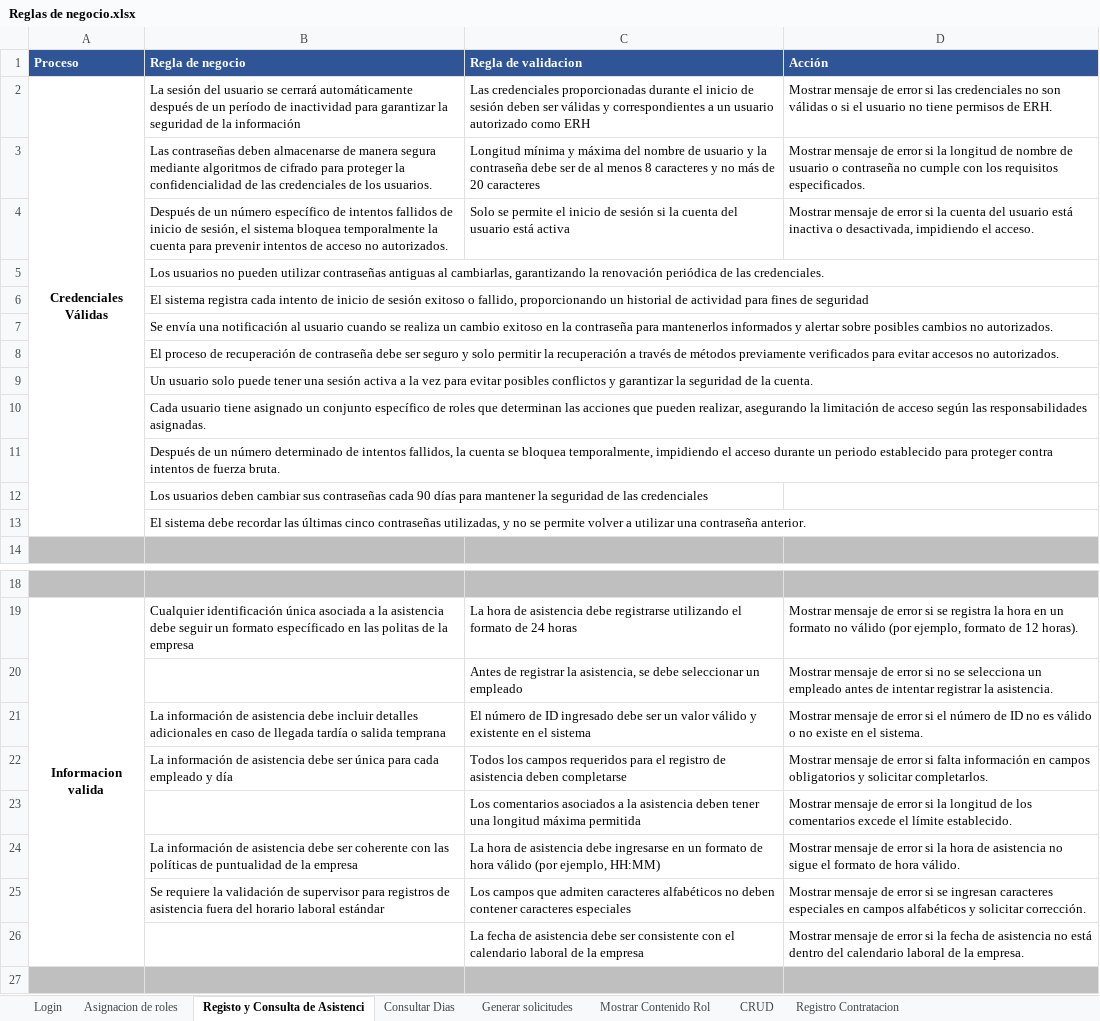
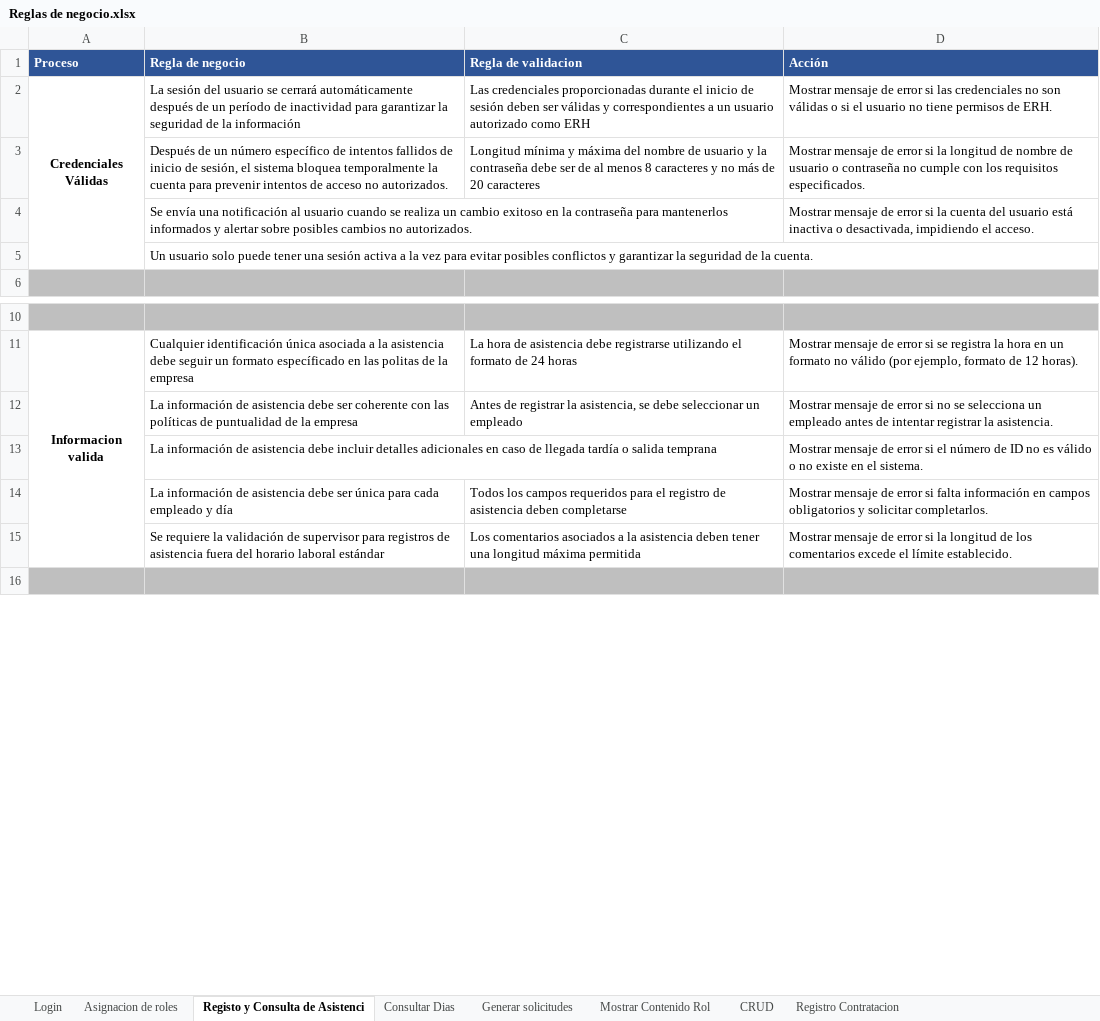
Before and after one commit to EdisonGualle/SIGDCOLTA, an Excel workbook: Documents/Reglas de negocio.xlsx, sheet Registo y Consulta de Asistenci, drawn as a sheet; only a part is shown, gaps mark what is left out; values as stored, in another font and other column widths than the file's, no borders; removed rows and columns are numbered as before the commit, all else as after; the diff covers the shown part only; the diff names each change by its address in the sheet, - before the commit and + after, or states it on an @@ line.

```diff
--- a/Documents/Reglas de negocio.xlsx (sheet Registo y Consulta de Asistenci)
+++ b/Documents/Reglas de negocio.xlsx (sheet Registo y Consulta de Asistenci)
-row 3:  | Las contraseñas deben almacenarse de manera segura mediante algoritmos de cifrado para proteger la confidencialidad de las credenciales de los usuarios. | Longitud mínima y máxima del nombre de usuario y la contraseña debe ser de al menos 8 caracteres y no más de 20 caracteres | Mostrar mensaje de error si la longitud de nombre de usuario o contraseña no cumple con los requisitos especificados.
-C3 (Regla de validacion): Solo se permite el inicio de sesión si la cuenta del usuario está activa
+C3 (Regla de validacion): Longitud mínima y máxima del nombre de usuario y la contraseña debe ser de al menos 8 caracteres y no más de 20 caracteres
-D3 (Acción): …si la cuenta del usuario está inactiva o desactivada, impidiendo el acceso.
+D3 (Acción): …si la longitud de nombre de usuario o contraseña no cumple con los requisitos especificados.
-row 5:  | Los usuarios no pueden utilizar contraseñas antiguas al cambiarlas, garantizando la renovación periódica de las credenciales.
-row 6:  | El sistema registra cada intento de inicio de sesión exitoso o fallido, proporcionando un historial de actividad para fines de seguridad
-D4 (Acción): (empty)
+D4 (Acción): Mostrar mensaje de error si la cuenta del usuario está inactiva o desactivada, impidiendo el acceso.
-row 8:  | El proceso de recuperación de contraseña debe ser seguro y solo permitir la recuperación a través de métodos previamente verificados para evitar accesos no autorizados.
-row 10:  | Cada usuario tiene asignado un conjunto específico de roles que determinan las acciones que pueden realizar, asegurando la limitación de acceso según las responsabilidades asignadas.
-row 11:  | Después de un número determinado de intentos fallidos, la cuenta se bloquea temporalmente, impidiendo el acceso durante un periodo establecido para proteger contra intentos de fuerza bruta.
-row 12:  | Los usuarios deben cambiar sus contraseñas cada 90 días para mantener la seguridad de las credenciales
-row 13:  | El sistema debe recordar las últimas cinco contraseñas utilizadas, y no se permite volver a utilizar una contraseña anterior.
-B12 (Regla de negocio): (empty)
+B12 (Regla de negocio): La información de asistencia debe ser coherente con las políticas de puntualidad de la empresa
-C13 (Regla de validacion): El número de ID ingresado debe ser un valor válido y existente en el sistema
+C13 (Regla de validacion): (empty)
-row 23:  |  | Los comentarios asociados a la asistencia deben tener una longitud máxima permitida | Mostrar mensaje de error si la longitud de los comentarios excede el límite establecido.
-row 24:  | La información de asistencia debe ser coherente con las políticas de puntualidad de la empresa | La hora de asistencia debe ingresarse en un formato de hora válido (por ejemplo, HH:MM) | Mostrar mensaje de error si la hora de asistencia no sigue el formato de hora válido.
-C15 (Regla de validacion): Los campos que admiten caracteres alfabéticos no deben contener caracteres especiales
+C15 (Regla de validacion): Los comentarios asociados a la asistencia deben tener una longitud máxima permitida
-D15 (Acción): …error si se ingresan caracteres especiales en campos alfabéticos y solicitar corrección.
+D15 (Acción): …error si la longitud de los comentarios excede el límite establecido.
-row 26:  |  | La fecha de asistencia debe ser consistente con el calendario laboral de la empresa | Mostrar mensaje de error si la fecha de asistencia no está dentro del calendario laboral de la empresa.
```
Also changed, not shown: 13 removed rows, 6 edited cells and merged cells elsewhere in this sheet, sheet Login, sheet CRUD, sheet Asignacion de roles, sheet Registro Contratacion, sheet Mostrar Contenido Rol, sheet Consultar Dias, 6 other files.
